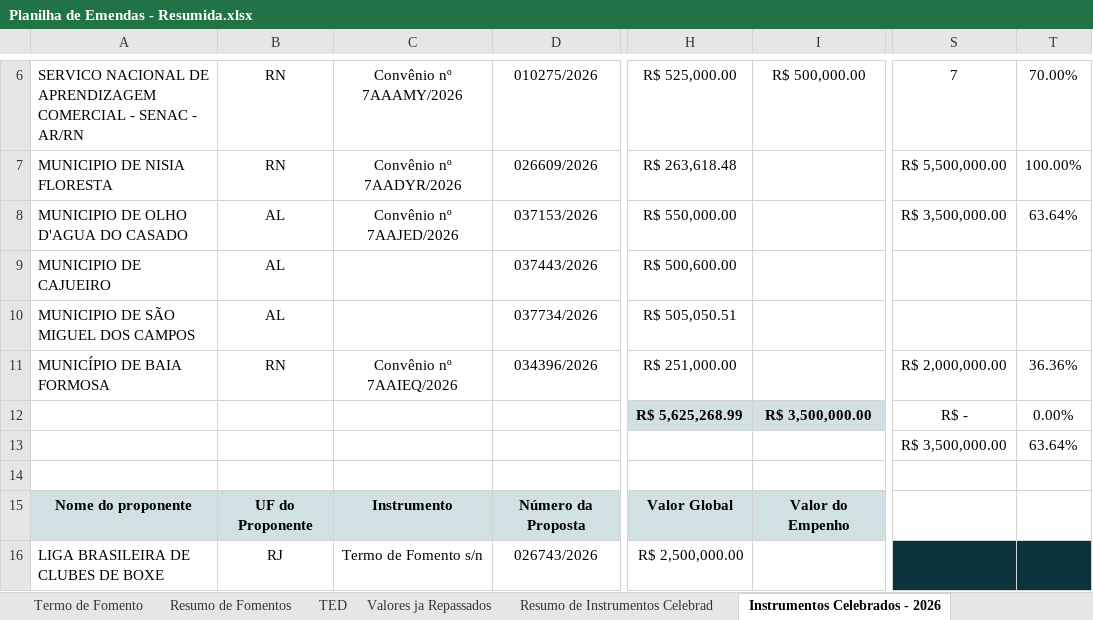
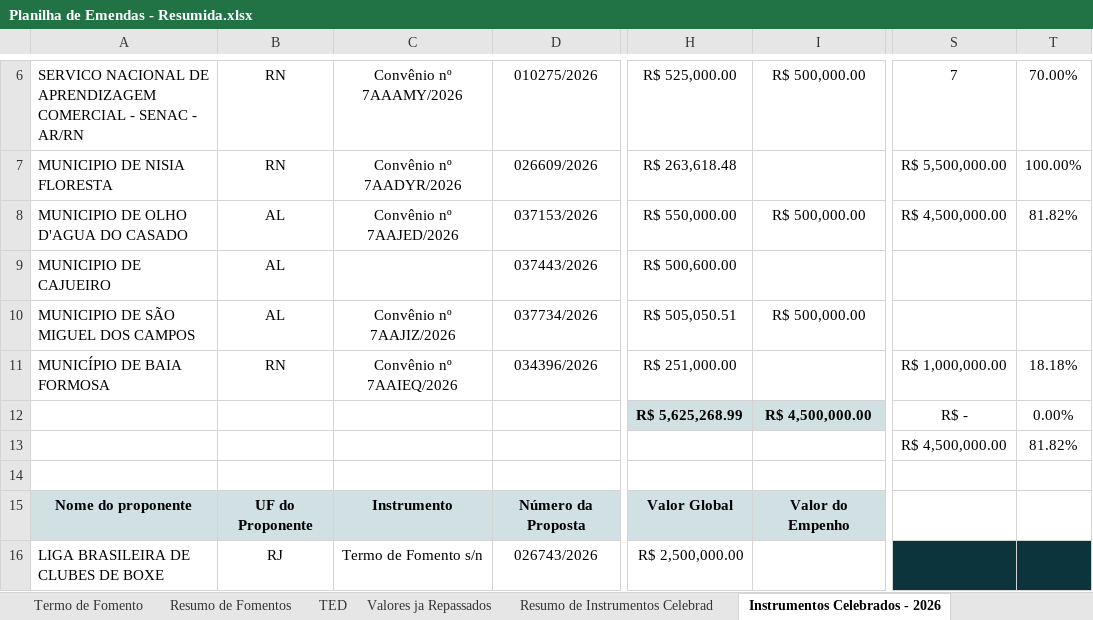
Before and after one commit to ronaldysantoss10-jpg/painel-mtur, an Excel workbook: Planilha de Emendas - Resumida.xlsx, sheet Instrumentos Celebrados - 2026, drawn as a sheet; only a part is shown, gaps mark what is left out; values as stored, in another font and other column widths than the file's, no borders; conditional formats not drawn; the diff names each change by its address in the sheet, - before the commit and + after, or states it on an @@ line.

```diff
--- a/Planilha de Emendas - Resumida.xlsx (sheet Instrumentos Celebrados - 2026)
+++ b/Planilha de Emendas - Resumida.xlsx (sheet Instrumentos Celebrados - 2026)
-I8: (empty)
+I8: R$ 500,000.00
-S8: R$ 3,500,000.00
+S8: R$ 4,500,000.00
-T8: 63.64%
+T8: 81.82%
-C10: (empty)
+C10: Convênio nº 7AAJIZ/2026
-I10: (empty)
+I10: R$ 500,000.00
-S11: R$ 2,000,000.00
+S11: R$ 1,000,000.00
-T11: 36.36%
+T11: 18.18%
-I12: R$ 3,500,000.00
+I12: R$ 4,500,000.00
-S13: R$ 3,500,000.00
+S13: R$ 4,500,000.00
-T13: 63.64%
+T13: 81.82%
```
Also changed, not shown: sheet Resumo de Convênios, sheet Resumo dos Instrumentos Celebra, sheet Convênios.
